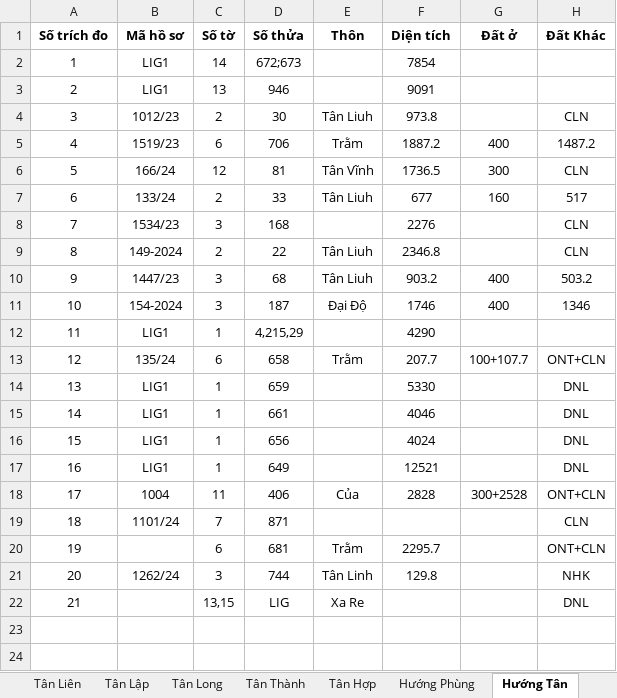
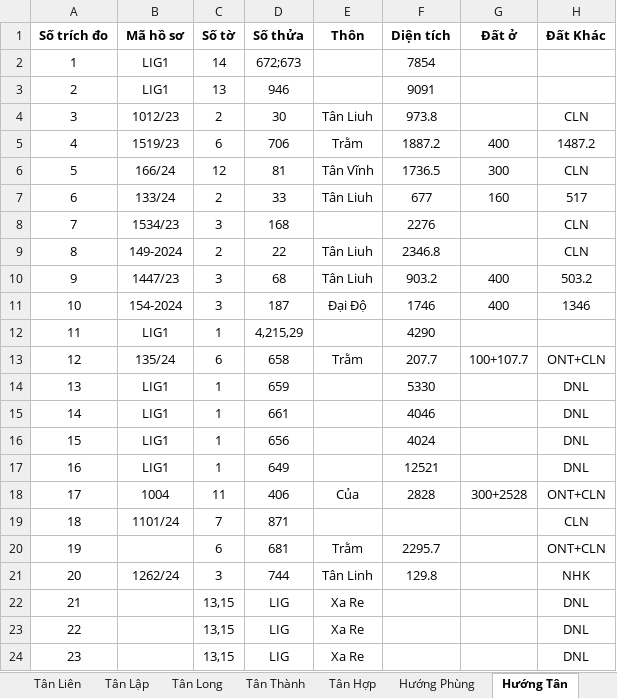
Before and after one commit to guitarkhongem/SOMUCKE, an Excel workbook: SOMUCKE/TRICHDODIACHINH2024.xlsx, sheet Hướng Tân, drawn as a sheet; values as stored, in another font and other column widths than the file's, no borders; the diff names each change by its address in the sheet, - before the commit and + after, or states it on an @@ line.

```diff
--- a/SOMUCKE/TRICHDODIACHINH2024.xlsx (sheet Hướng Tân)
+++ b/SOMUCKE/TRICHDODIACHINH2024.xlsx (sheet Hướng Tân)
+row 23: 22 |  | 13,15 | LIG | Xa Re |  |  | DNL
+row 24: 23 |  | 13,15 | LIG | Xa Re |  |  | DNL
```
